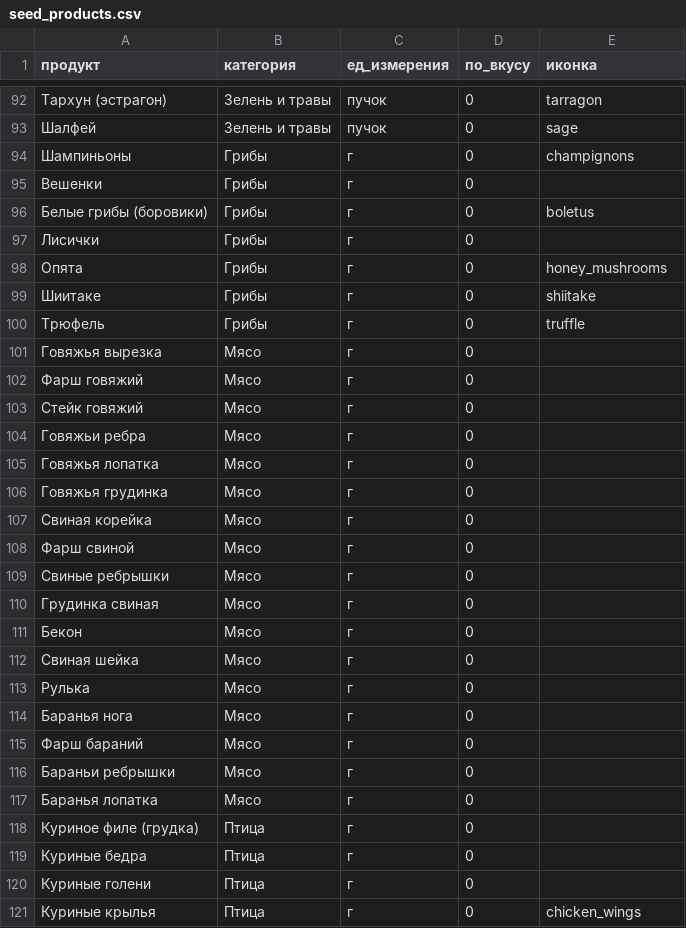
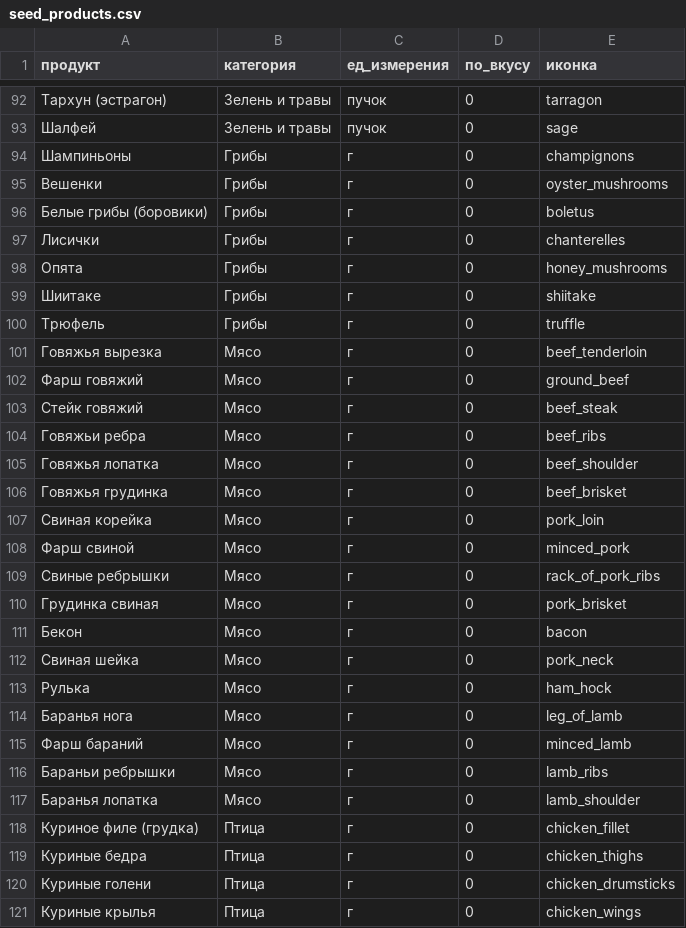
Before and after one commit to Shvarsman/MenuPlanner, a CSV file: app/src/main/assets/seed_products.csv, drawn as a sheet; only a part is shown, gaps mark what is left out; the diff covers the shown part only.

```diff
--- a/app/src/main/assets/seed_products.csv
+++ b/app/src/main/assets/seed_products.csv
@@ -94,5 +94,5 @@
 Шампиньоны;Грибы;г;0;champignons
-Вешенки;Грибы;г;0;
+Вешенки;Грибы;г;0;oyster_mushrooms
 Белые грибы (боровики);Грибы;г;0;boletus
-Лисички;Грибы;г;0
+Лисички;Грибы;г;0;chanterelles
 Опята;Грибы;г;0;honey_mushrooms
@@ -100,22 +100,22 @@
 Трюфель;Грибы;г;0;truffle
-Говяжья вырезка;Мясо;г;0
-Фарш говяжий;Мясо;г;0
-Стейк говяжий;Мясо;г;0
-Говяжьи ребра;Мясо;г;0
-Говяжья лопатка;Мясо;г;0
-Говяжья грудинка;Мясо;г;0
-Свиная корейка;Мясо;г;0
-Фарш свиной;Мясо;г;0
-Свиные ребрышки;Мясо;г;0
-Грудинка свиная;Мясо;г;0
-Бекон;Мясо;г;0
-Свиная шейка;Мясо;г;0
-Рулька;Мясо;г;0
-Баранья нога;Мясо;г;0
-Фарш бараний;Мясо;г;0
-Бараньи ребрышки;Мясо;г;0
-Баранья лопатка;Мясо;г;0
-Куриное филе (грудка);Птица;г;0
-Куриные бедра;Птица;г;0
-Куриные голени;Птица;г;0
+Говяжья вырезка;Мясо;г;0;beef_tenderloin
+Фарш говяжий;Мясо;г;0;ground_beef
+Стейк говяжий;Мясо;г;0;beef_steak
+Говяжьи ребра;Мясо;г;0;beef_ribs
+Говяжья лопатка;Мясо;г;0;beef_shoulder
+Говяжья грудинка;Мясо;г;0;beef_brisket
+Свиная корейка;Мясо;г;0;pork_loin
+Фарш свиной;Мясо;г;0;minced_pork
+Свиные ребрышки;Мясо;г;0;rack_of_pork_ribs
+Грудинка свиная;Мясо;г;0;pork_brisket
+Бекон;Мясо;г;0;bacon
+Свиная шейка;Мясо;г;0;pork_neck
+Рулька;Мясо;г;0;ham_hock
+Баранья нога;Мясо;г;0;leg_of_lamb
+Фарш бараний;Мясо;г;0;minced_lamb
+Бараньи ребрышки;Мясо;г;0;lamb_ribs
+Баранья лопатка;Мясо;г;0;lamb_shoulder
+Куриное филе (грудка);Птица;г;0;chicken_fillet
+Куриные бедра;Птица;г;0;chicken_thighs
+Куриные голени;Птица;г;0;chicken_drumsticks
 Куриные крылья;Птица;г;0;chicken_wings
```
Also changed, not shown: 7 edited cells elsewhere in this file, 38 other files.
